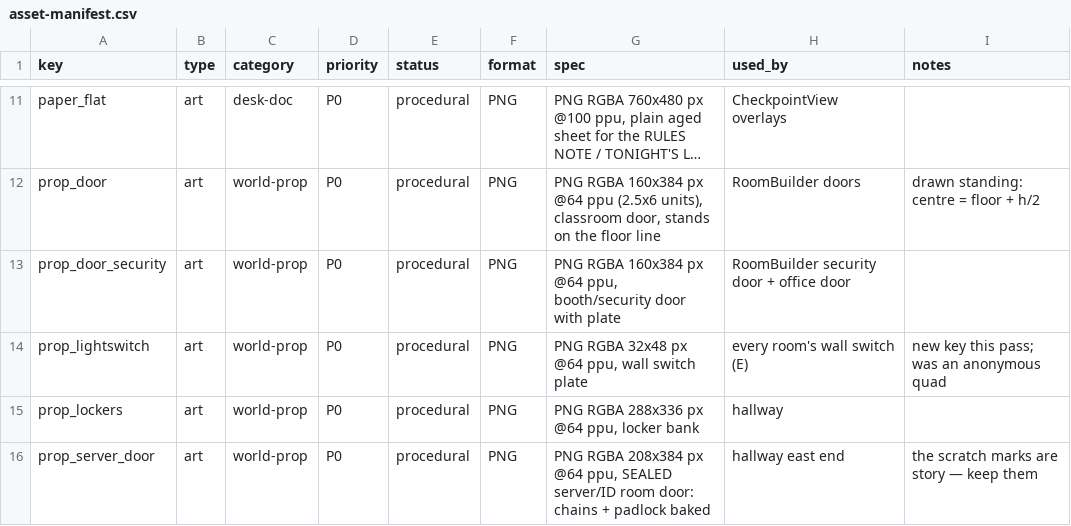
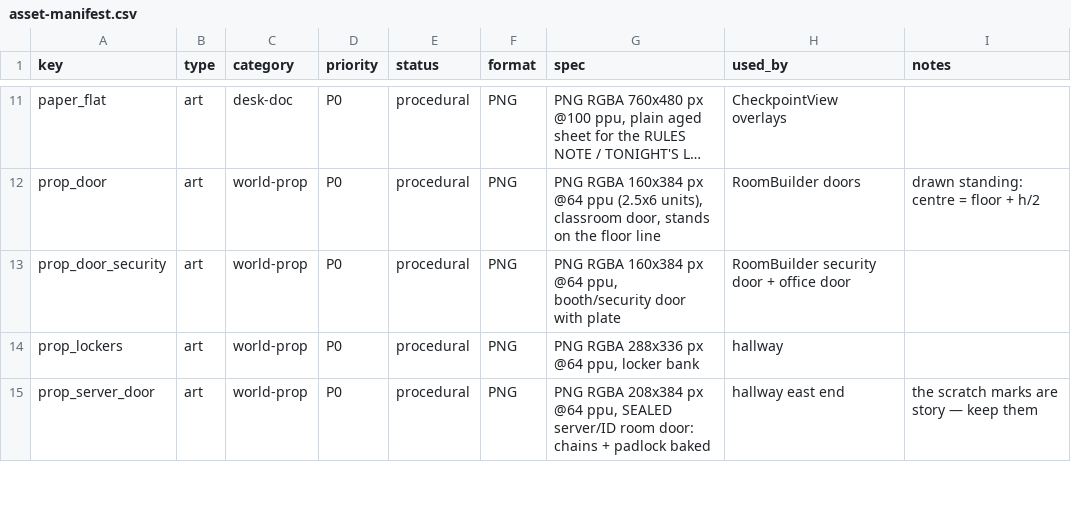
Before and after one commit to TearTyr/ShowMeYourID, a CSV file: docs/asset-manifest.csv, drawn as a sheet; only a part is shown, gaps mark what is left out; long unchanged cells end in …; the diff names each change by its address in the sheet, - before the commit and + after, or states it on an @@ line.

```diff
--- a/docs/asset-manifest.csv
+++ b/docs/asset-manifest.csv
-row 14: prop_lightswitch | art | world-prop | P0 | procedural | PNG | PNG RGBA 32x48 px @64 ppu, wall switch plate | every room's wall switch (E) | new key this pass; was an anonymous quad
```
Also changed, not shown: 18 other files.
